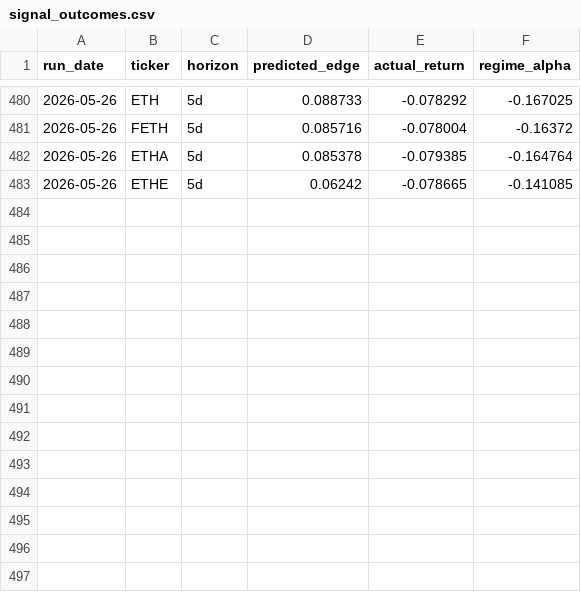
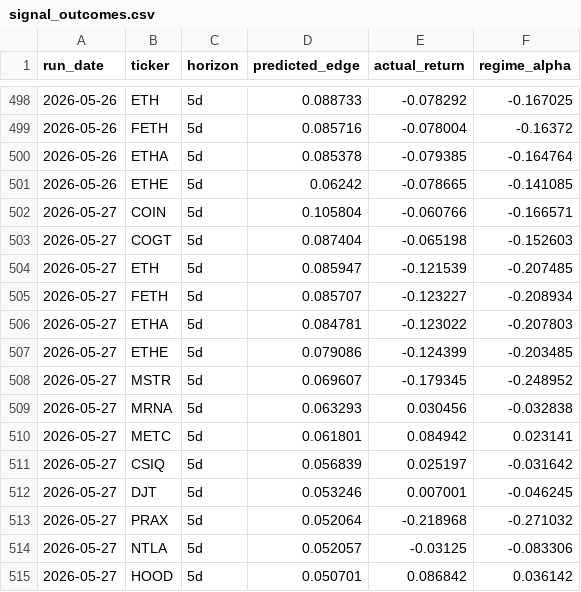
Before and after one commit to helioskozak-cloud/regime-desk, a CSV file: data/signal_outcomes.csv, drawn as a sheet; only a part is shown, gaps mark what is left out; the diff covers the shown part only; the diff names each change by its address in the sheet, - before the commit and + after, or states it on an @@ line.

```diff
--- a/data/signal_outcomes.csv
+++ b/data/signal_outcomes.csv
+row 502: 2026-05-27 | COIN | 5d | 0.105804 | -0.060766 | -0.166571
+row 503: 2026-05-27 | COGT | 5d | 0.087404 | -0.065198 | -0.152603
+row 504: 2026-05-27 | ETH | 5d | 0.085947 | -0.121539 | -0.207485
+row 505: 2026-05-27 | FETH | 5d | 0.085707 | -0.123227 | -0.208934
+row 506: 2026-05-27 | ETHA | 5d | 0.084781 | -0.123022 | -0.207803
+row 507: 2026-05-27 | ETHE | 5d | 0.079086 | -0.124399 | -0.203485
+row 508: 2026-05-27 | MSTR | 5d | 0.069607 | -0.179345 | -0.248952
+row 509: 2026-05-27 | MRNA | 5d | 0.063293 | 0.030456 | -0.032838
+row 510: 2026-05-27 | METC | 5d | 0.061801 | 0.084942 | 0.023141
+row 511: 2026-05-27 | CSIQ | 5d | 0.056839 | 0.025197 | -0.031642
+row 512: 2026-05-27 | DJT | 5d | 0.053246 | 0.007001 | -0.046245
+row 513: 2026-05-27 | PRAX | 5d | 0.052064 | -0.218968 | -0.271032
+row 514: 2026-05-27 | NTLA | 5d | 0.052057 | -0.03125 | -0.083306
+row 515: 2026-05-27 | HOOD | 5d | 0.050701 | 0.086842 | 0.036142
```
Also changed, not shown: 18 added rows elsewhere in this file, data/market_signals.csv, data/stock_scores.csv, 11 other files.
